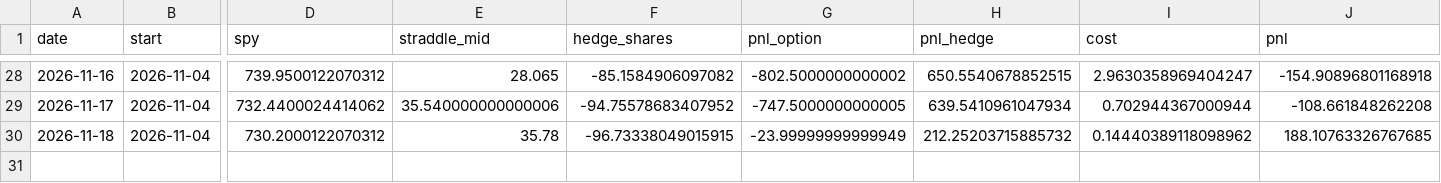
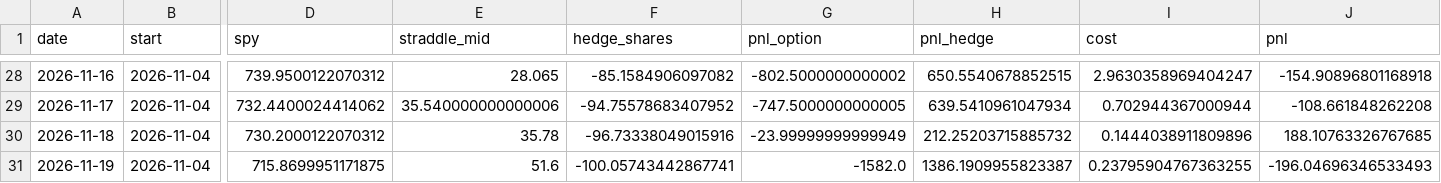
Before and after one commit to kelvinhe724/quant-projects, a CSV file: vol-risk-premium/reports/forward/marks.csv, drawn as a sheet; only a part is shown, gaps mark what is left out; rows hold the shown columns only; the diff names each change by its address in the sheet, - before the commit and + after, or states it on an @@ line.

Commit message:
evidence: nightly reports 2026-11-20

```diff
--- a/vol-risk-premium/reports/forward/marks.csv
+++ b/vol-risk-premium/reports/forward/marks.csv
-F30 (hedge_shares): -96.73338049015915
+F30 (hedge_shares): -96.73338049015916
-I30 (cost): 0.14440389118098962
+I30 (cost): 0.1444038911809896
+row 31: 2026-11-19 | 2026-11-04 | 715.8699951171875 | 51.6 | -100.05743442867741 | -1582.0 | 1386.1909955823387 | 0.23795904767363255 | -196.04696346533493
```
Also changed, not shown: options-collector/reports/atm_by_expiry.csv, options-collector/reports/horizons_latest.csv, 3 other files.
